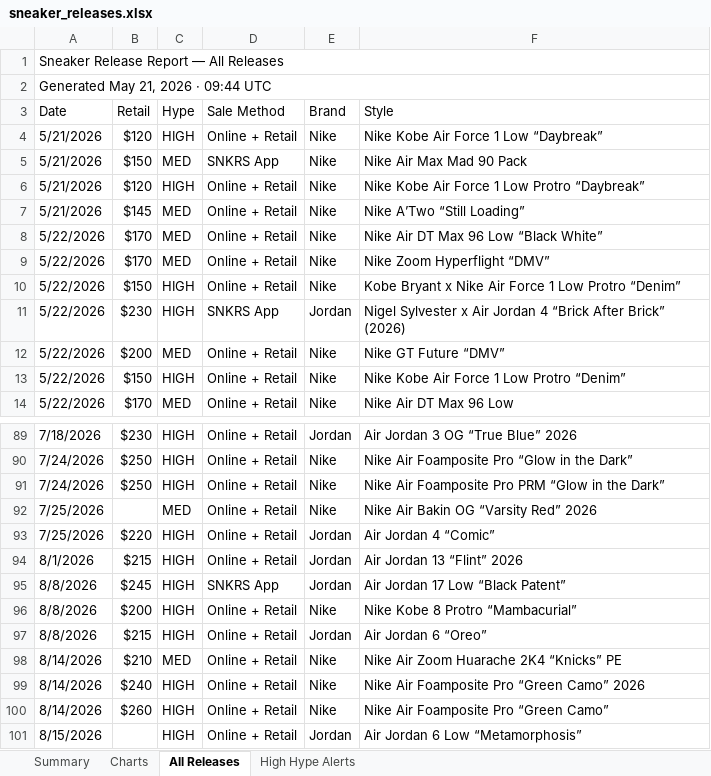
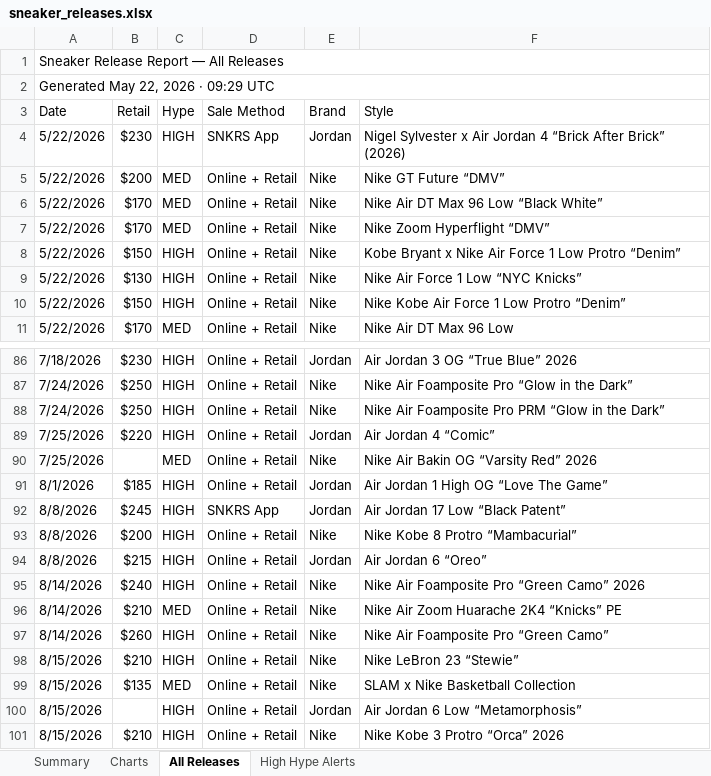
Before and after one commit to lordnader2002-sudo/Shoe-Tracker-v2, an Excel workbook: docs/data/sneaker_releases.xlsx, sheet All Releases, drawn as a sheet; only a part is shown, gaps mark what is left out; the shorter side is filled out with more unchanged rows; values as stored, in another font and other column widths than the file's, no cell formats; removed rows and columns are numbered as before the commit, all else as after; the diff covers the shown part only; the diff names each change by its address in the sheet, - before the commit and + after, or states it on an @@ line.

```diff
--- a/docs/data/sneaker_releases.xlsx (sheet All Releases)
+++ b/docs/data/sneaker_releases.xlsx (sheet All Releases)
-A2 (Date): Generated May 21, 2026 · 09:44 UTC
+A2 (Date): Generated May 22, 2026 · 09:29 UTC
-row 4: 5/21/2026 | $120 | HIGH | Online + Retail | Nike | Nike Kobe Air Force 1 Low “Daybreak”
-row 5: 5/21/2026 | $150 | MED | SNKRS App | Nike | Nike Air Max Mad 90 Pack
-row 6: 5/21/2026 | $120 | HIGH | Online + Retail | Nike | Nike Kobe Air Force 1 Low Protro “Daybreak”
@@ row 11 moved to row 4: 5/22/2026 @@
-A5 (Date): 5/21/2026
+A5 (Date): 5/22/2026
-B5 (Retail): $145
+B5 (Retail): $200
-F5 (Style): Nike A’Two “Still Loading”
+F5 (Style): Nike GT Future “DMV”
-B9 (Retail): $200
+B9 (Retail): $130
-C9 (Hype): MED
+C9 (Hype): HIGH
-F9 (Style): Nike GT Future “DMV”
+F9 (Style): Nike Air Force 1 Low “NYC Knicks”
@@ row 93 moved to row 89: 7/25/2026 @@
-B91 (Retail): $215
+B91 (Retail): $185
-F91 (Style): Air Jordan 13 “Flint” 2026
+F91 (Style): Air Jordan 1 High OG “Love The Game”
@@ row 99 moved to row 95: 8/14/2026 @@
@@ row 106 moved to row 98: 8/15/2026 @@
@@ row 107 moved to row 99: 8/15/2026 @@
```
Also changed, not shown: 2 moved rows elsewhere in this sheet, sheet Summary, sheet High Hype Alerts, sheet Charts, cell formats, reports/sneaker_releases.xlsx, 1 other file.
